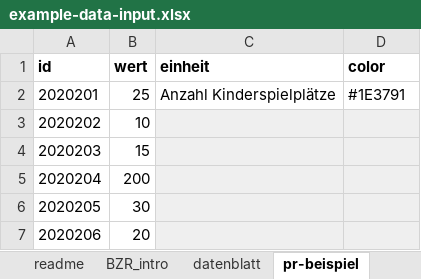
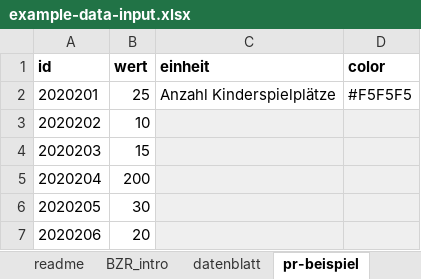
Before and after one commit to technologiestiftung/bezirksregionenprofile-daten, an Excel workbook: data-input/example-data-input.xlsx, sheet pr-beispiel, drawn as a sheet; values as stored, in another font and other column widths than the file's, no borders; the diff names each change by its address in the sheet, - before the commit and + after, or states it on an @@ line.

```diff
--- a/data-input/example-data-input.xlsx (sheet pr-beispiel)
+++ b/data-input/example-data-input.xlsx (sheet pr-beispiel)
-D2 (color): #1E3791
+D2 (color): #F5F5F5
```
Also changed, not shown: sheet readme, data-input/marzahnsued.xlsx.
